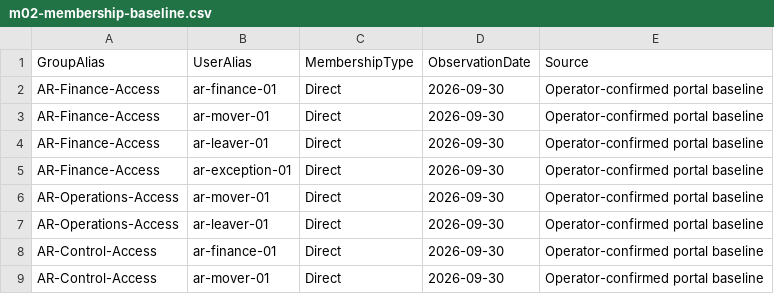
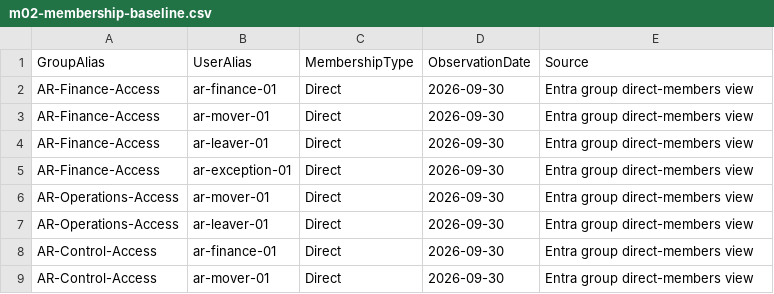
Before and after one commit to danielbeltran26/microsoft-entra-identity-governance-access-reviews, a CSV file: data/m02-membership-baseline.csv, drawn as a sheet.

Commit message:
Refine baseline and review documentation for technical clarity

```diff
--- a/data/m02-membership-baseline.csv
+++ b/data/m02-membership-baseline.csv
@@ -1,9 +1,9 @@
 GroupAlias,UserAlias,MembershipType,ObservationDate,Source
-AR-Finance-Access,ar-finance-01,Direct,2026-09-30,Operator-confirmed portal baseline
-AR-Finance-Access,ar-mover-01,Direct,2026-09-30,Operator-confirmed portal baseline
-AR-Finance-Access,ar-leaver-01,Direct,2026-09-30,Operator-confirmed portal baseline
-AR-Finance-Access,ar-exception-01,Direct,2026-09-30,Operator-confirmed portal baseline
-AR-Operations-Access,ar-mover-01,Direct,2026-09-30,Operator-confirmed portal baseline
-AR-Operations-Access,ar-leaver-01,Direct,2026-09-30,Operator-confirmed portal baseline
-AR-Control-Access,ar-finance-01,Direct,2026-09-30,Operator-confirmed portal baseline
-AR-Control-Access,ar-mover-01,Direct,2026-09-30,Operator-confirmed portal baseline
+AR-Finance-Access,ar-finance-01,Direct,2026-09-30,Entra group direct-members view
+AR-Finance-Access,ar-mover-01,Direct,2026-09-30,Entra group direct-members view
+AR-Finance-Access,ar-leaver-01,Direct,2026-09-30,Entra group direct-members view
+AR-Finance-Access,ar-exception-01,Direct,2026-09-30,Entra group direct-members view
+AR-Operations-Access,ar-mover-01,Direct,2026-09-30,Entra group direct-members view
+AR-Operations-Access,ar-leaver-01,Direct,2026-09-30,Entra group direct-members view
+AR-Control-Access,ar-finance-01,Direct,2026-09-30,Entra group direct-members view
+AR-Control-Access,ar-mover-01,Direct,2026-09-30,Entra group direct-members view
```
Also changed, not shown: 11 other files.
